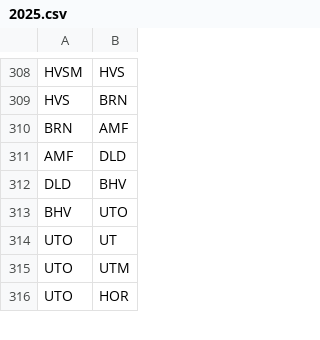
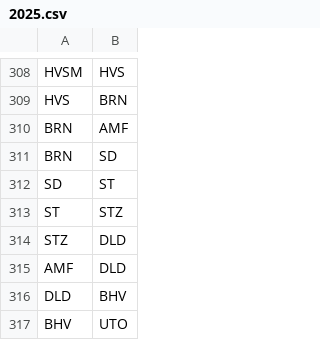
Before and after one commit to Oscar12346/gml_disruption_prediction, a CSV file: data/raw/connections/2025.csv, drawn as a sheet; only a part is shown, gaps mark what is left out; the shorter side is filled out with more unchanged rows.

```diff
--- a/data/raw/connections/2025.csv
+++ b/data/raw/connections/2025.csv
@@ -310,2 +310,6 @@ HVS,BRN
 BRN,AMF
+BRN,SD
+SD,ST
+ST,STZ
+STZ,DLD
 AMF,DLD
```
Also changed, not shown: data/connections.csv.
